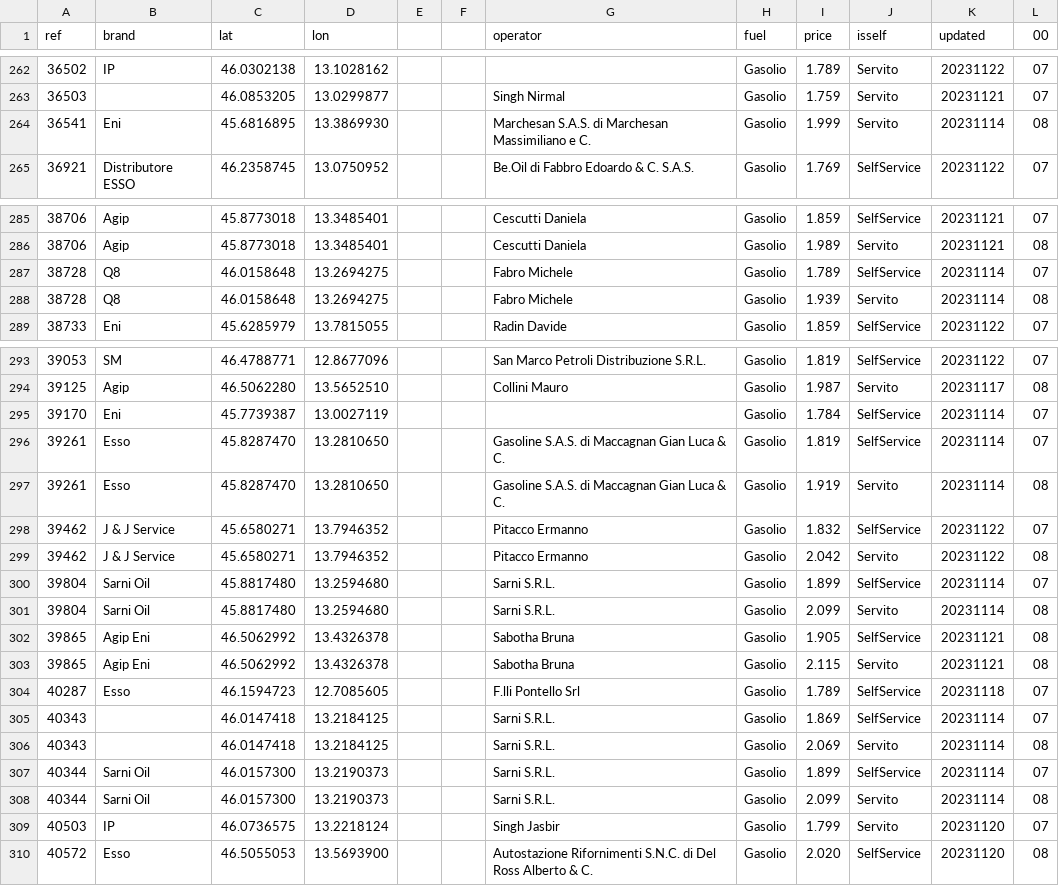
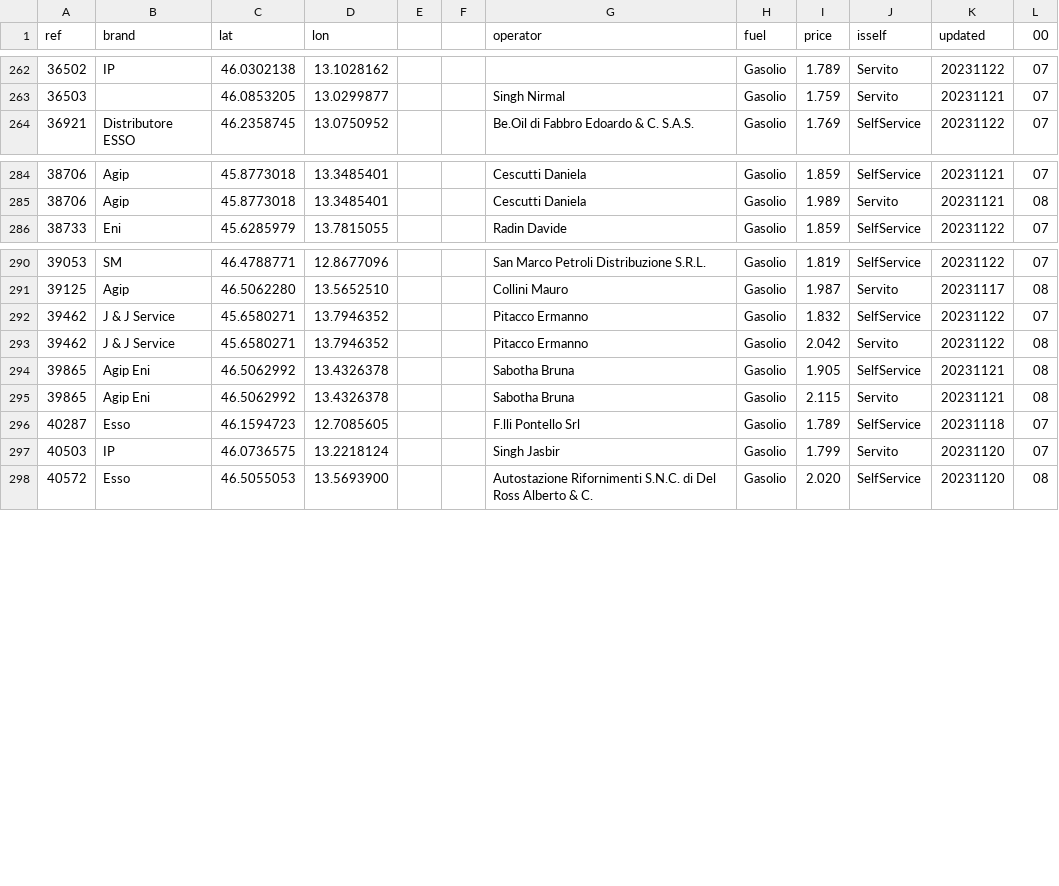
Before and after one commit to cascafico/FuelPrices, a CSV file: gasolio.csv, drawn as a sheet; only a part is shown, gaps mark what is left out.

```diff
--- a/gasolio.csv
+++ b/gasolio.csv
@@ -263,3 +263,2 @@ ref;brand;lat;lon;;;operator;fuel;price;isself;updated;00
 36503;;46.0853205;13.0299877;;;Singh Nirmal;Gasolio;1.759;Servito;20231121;07
-36541;Eni;45.6816895;13.3869930;;;Marchesan S.A.S. di Marchesan Massimiliano e C.;Gasolio;1.999;Servito;20231114;08
 36921;Distributore ESSO;46.2358745;13.0750952;;;Be.Oil di Fabbro Edoardo & C. S.A.S.;Gasolio;1.769;SelfService;20231122;07
@@ -286,4 +285,2 @@ ref;brand;lat;lon;;;operator;fuel;price;isself;updated;00
 38706;Agip;45.8773018;13.3485401;;;Cescutti Daniela;Gasolio;1.989;Servito;20231121;08
-38728;Q8;46.0158648;13.2694275;;;Fabro Michele;Gasolio;1.789;SelfService;20231114;07
-38728;Q8;46.0158648;13.2694275;;;Fabro Michele;Gasolio;1.939;Servito;20231114;08
 38733;Eni;45.6285979;13.7815055;;;Radin Davide;Gasolio;1.859;SelfService;20231122;07
@@ -294,9 +291,4 @@ ref;brand;lat;lon;;;operator;fuel;price;isself;updated;00
 39125;Agip;46.5062280;13.5652510;;;Collini Mauro;Gasolio;1.987;Servito;20231117;08
-39170;Eni;45.7739387;13.0027119;;;;Gasolio;1.784;SelfService;20231114;07
-39261;Esso;45.8287470;13.2810650;;;Gasoline S.A.S. di Maccagnan Gian Luca & C.;Gasolio;1.819;SelfService;20231114;07
-39261;Esso;45.8287470;13.2810650;;;Gasoline S.A.S. di Maccagnan Gian Luca & C.;Gasolio;1.919;Servito;20231114;08
 39462;J & J Service;45.6580271;13.7946352;;;Pitacco Ermanno;Gasolio;1.832;SelfService;20231122;07
 39462;J & J Service;45.6580271;13.7946352;;;Pitacco Ermanno;Gasolio;2.042;Servito;20231122;08
-39804;Sarni Oil;45.8817480;13.2594680;;;Sarni S.R.L.;Gasolio;1.899;SelfService;20231114;07
-39804;Sarni Oil;45.8817480;13.2594680;;;Sarni S.R.L.;Gasolio;2.099;Servito;20231114;08
 39865;Agip Eni;46.5062992;13.4326378;;;Sabotha Bruna;Gasolio;1.905;SelfService;20231121;08
@@ -304,6 +296,2 @@ ref;brand;lat;lon;;;operator;fuel;price;isself;updated;00
 40287;Esso;46.1594723;12.7085605;;;F.lli Pontello Srl;Gasolio;1.789;SelfService;20231118;07
-40343;;46.0147418;13.2184125;;;Sarni S.R.L.;Gasolio;1.869;SelfService;20231114;07
-40343;;46.0147418;13.2184125;;;Sarni S.R.L.;Gasolio;2.069;Servito;20231114;08
-40344;Sarni Oil;46.0157300;13.2190373;;;Sarni S.R.L.;Gasolio;1.899;SelfService;20231114;07
-40344;Sarni Oil;46.0157300;13.2190373;;;Sarni S.R.L.;Gasolio;2.099;Servito;20231114;08
 40503;IP;46.0736575;13.2218124;;;Singh Jasbir;Gasolio;1.799;Servito;20231120;07
```
Also changed, not shown: benzina.csv, fuel.csv, 2 other files.
